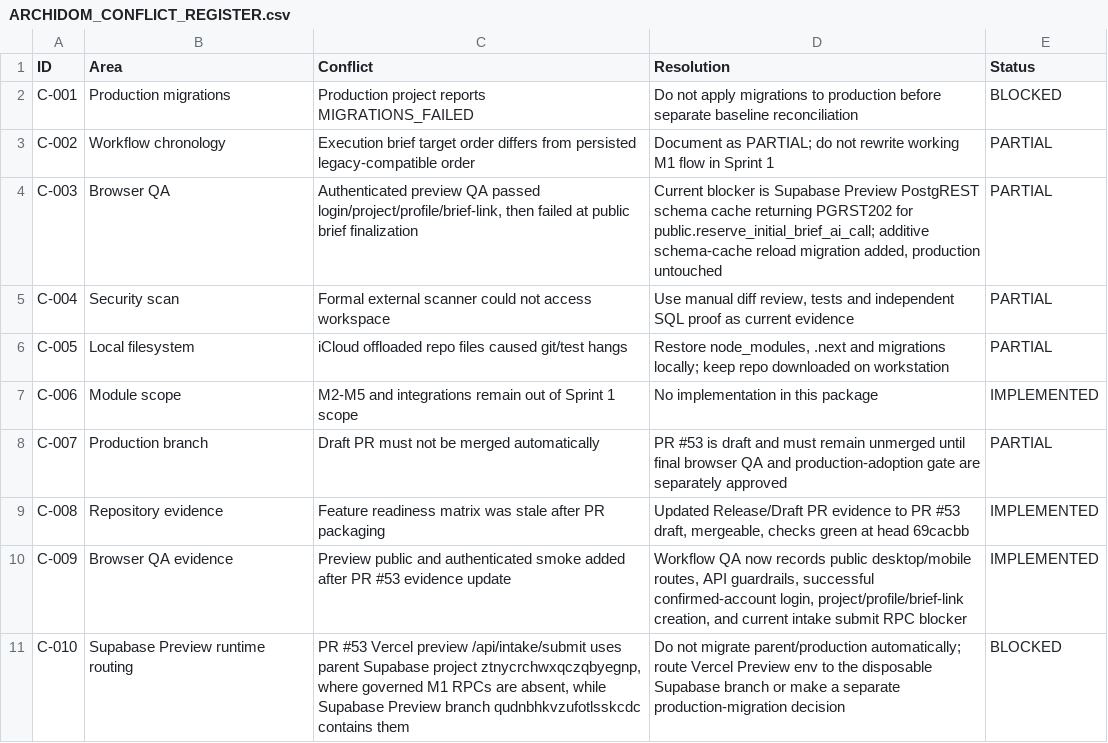
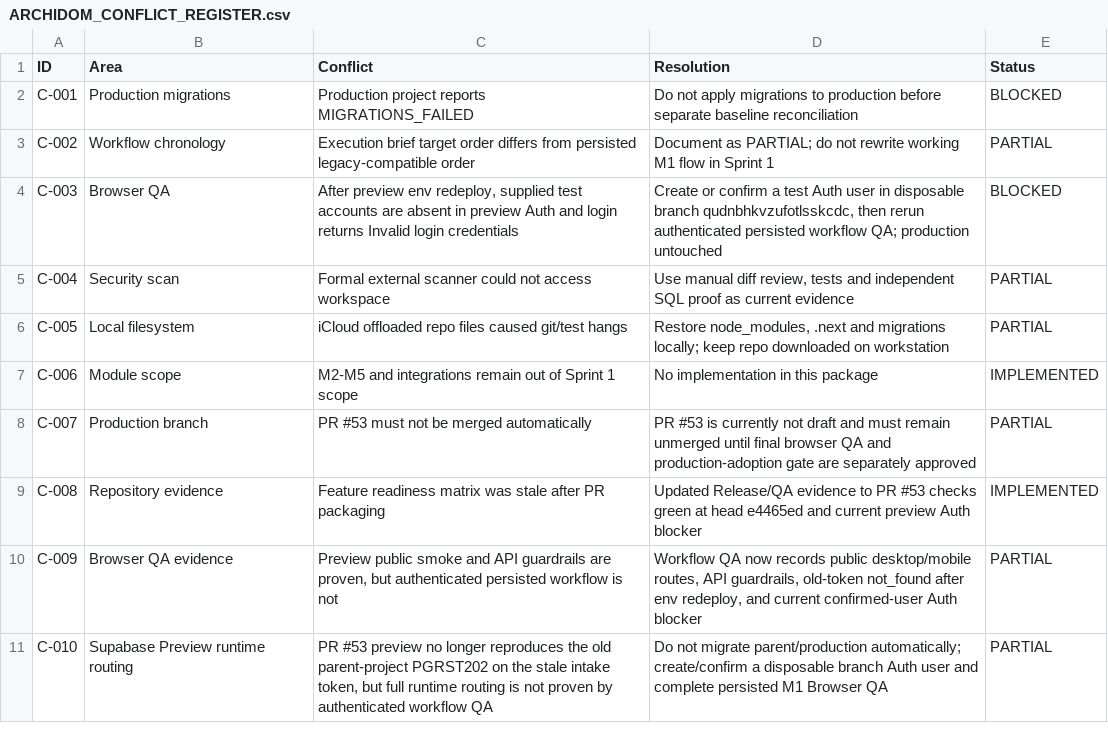
Before and after one commit to parkourcafe/design-interior2026.07, a CSV file: docs/architecture/ARCHIDOM_CONFLICT_REGISTER.csv, drawn as a sheet.

Commit message:
Update PR 53 QA blocker evidence

```diff
--- a/docs/architecture/ARCHIDOM_CONFLICT_REGISTER.csv
+++ b/docs/architecture/ARCHIDOM_CONFLICT_REGISTER.csv
@@ -3,3 +3,3 @@ C-001,Production migrations,"Production project reports MIGRATIONS_FAILED","Do n
 C-002,Workflow chronology,"Execution brief target order differs from persisted legacy-compatible order","Document as PARTIAL; do not rewrite working M1 flow in Sprint 1",PARTIAL
-C-003,Browser QA,"Authenticated preview QA passed login/project/profile/brief-link, then failed at public brief finalization","Current blocker is Supabase Preview PostgREST schema cache returning PGRST202 for public.reserve_initial_brief_ai_call; additive schema-cache reload migration added, production untouched",PARTIAL
+C-003,Browser QA,"After preview env redeploy, supplied test accounts are absent in preview Auth and login returns Invalid login credentials","Create or confirm a test Auth user in disposable branch qudnbhkvzufotlsskcdc, then rerun authenticated persisted workflow QA; production untouched",BLOCKED
 C-004,Security scan,"Formal external scanner could not access workspace","Use manual diff review, tests and independent SQL proof as current evidence",PARTIAL
@@ -7,5 +7,5 @@ C-005,Local filesystem,"iCloud offloaded repo files caused git/test hangs","Rest
 C-006,Module scope,"M2-M5 and integrations remain out of Sprint 1 scope","No implementation in this package",IMPLEMENTED
-C-007,Production branch,"Draft PR must not be merged automatically","PR #53 is draft and must remain unmerged until final browser QA and production-adoption gate are separately approved",PARTIAL
-C-008,Repository evidence,"Feature readiness matrix was stale after PR packaging","Updated Release/Draft PR evidence to PR #53 draft, mergeable, checks green at head 69cacbb",IMPLEMENTED
-C-009,Browser QA evidence,"Preview public and authenticated smoke added after PR #53 evidence update","Workflow QA now records public desktop/mobile routes, API guardrails, successful confirmed-account login, project/profile/brief-link creation, and current intake submit RPC blocker",IMPLEMENTED
-C-010,Supabase Preview runtime routing,"PR #53 Vercel preview /api/intake/submit uses parent Supabase project ztnycrchwxqczqbyegnp, where governed M1 RPCs are absent, while Supabase Preview branch qudnbhkvzufotlsskcdc contains them","Do not migrate parent/production automatically; route Vercel Preview env to the disposable Supabase branch or make a separate production-migration decision",BLOCKED
+C-007,Production branch,"PR #53 must not be merged automatically","PR #53 is currently not draft and must remain unmerged until final browser QA and production-adoption gate are separately approved",PARTIAL
+C-008,Repository evidence,"Feature readiness matrix was stale after PR packaging","Updated Release/QA evidence to PR #53 checks green at head e4465ed and current preview Auth blocker",IMPLEMENTED
+C-009,Browser QA evidence,"Preview public smoke and API guardrails are proven, but authenticated persisted workflow is not","Workflow QA now records public desktop/mobile routes, API guardrails, old-token not_found after env redeploy, and current confirmed-user Auth blocker",PARTIAL
+C-010,Supabase Preview runtime routing,"PR #53 preview no longer reproduces the old parent-project PGRST202 on the stale intake token, but full runtime routing is not proven by authenticated workflow QA","Do not migrate parent/production automatically; create/confirm a disposable branch Auth user and complete persisted M1 Browser QA",PARTIAL
```
Also changed, not shown: docs/architecture/ARCHIDOM_FEATURE_READINESS_MATRIX.csv, 2 other files.
